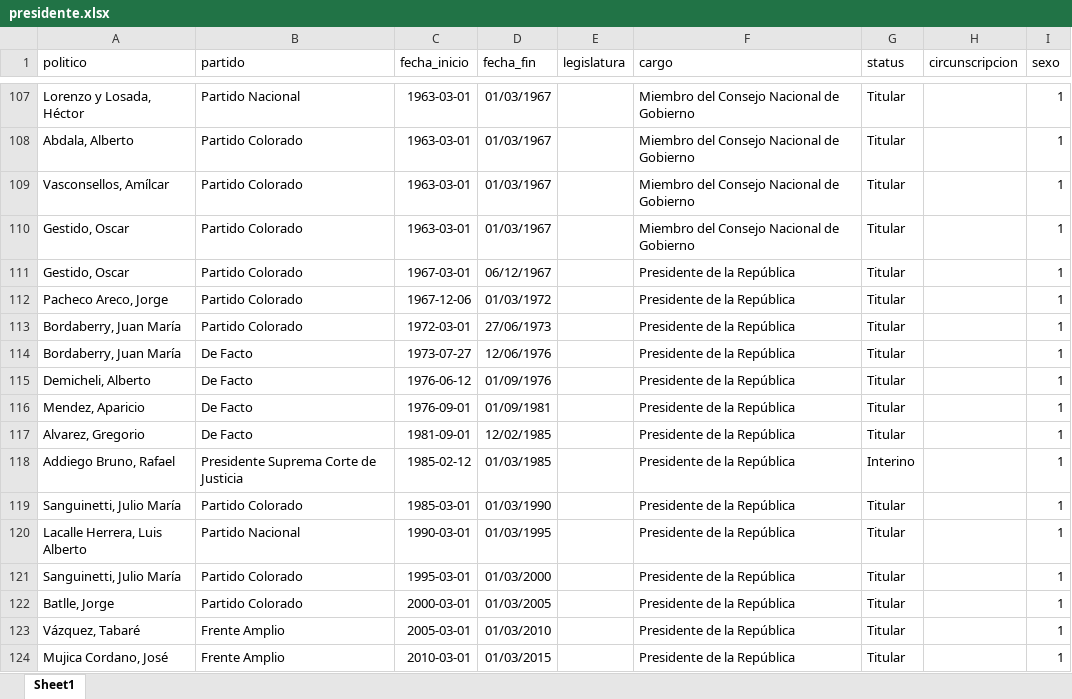
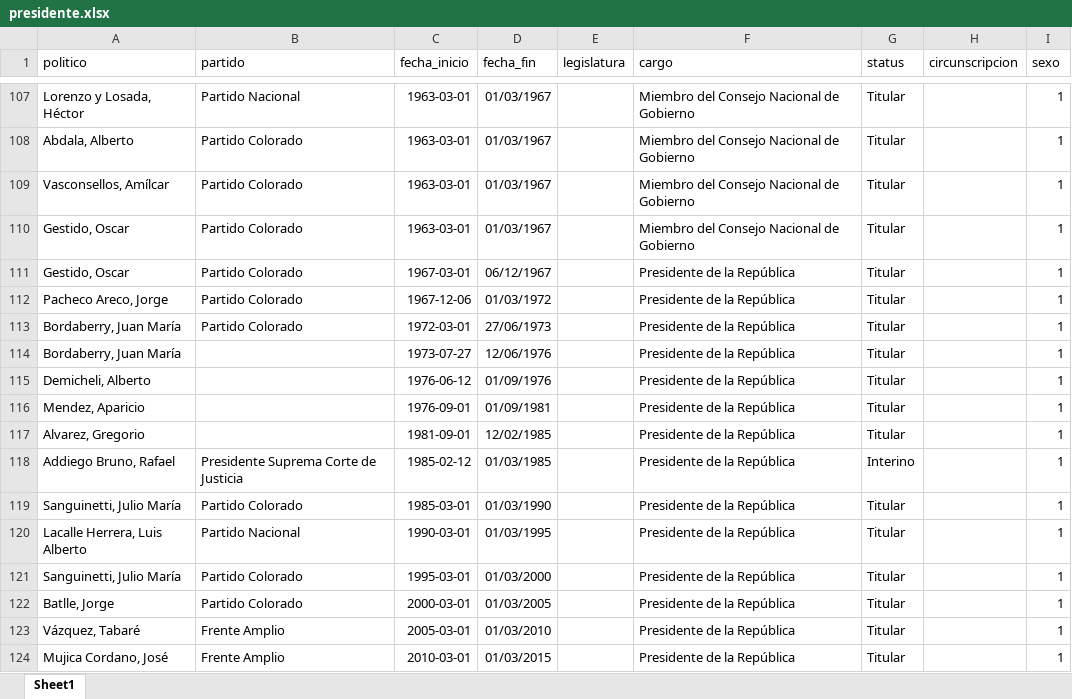
Before and after one commit to Nicolas-Schmidt/puy, an Excel workbook: data-raw/bases_limpias/presidente.xlsx, sheet Sheet1, drawn as a sheet; only a part is shown, gaps mark what is left out; values as stored, in another font and other column widths than the file's, no borders; the diff names each change by its address in the sheet, - before the commit and + after, or states it on an @@ line.

```diff
--- a/data-raw/bases_limpias/presidente.xlsx (sheet Sheet1)
+++ b/data-raw/bases_limpias/presidente.xlsx (sheet Sheet1)
-B114:B117 (partido): De Facto
+B114:B117 (partido): (empty)
```
Also changed, not shown: data-raw/bases_limpias/corte.xlsx, data-raw/bases_limpias/intendentes.xlsx, 4 other files.
